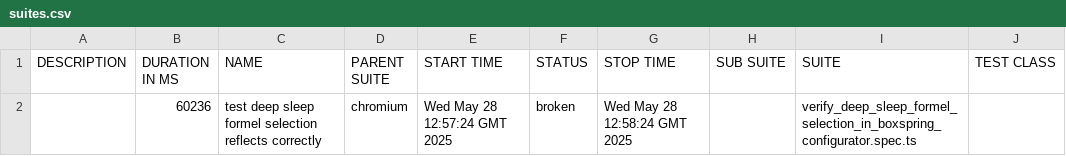
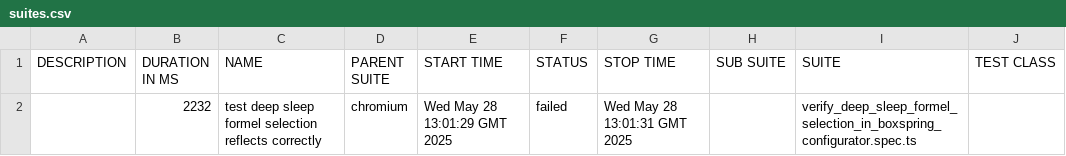
Before and after one commit to shahbaz844/Mozart-Automation, a CSV file: data/suites.csv, drawn as a sheet; only a part is shown; the diff names each change by its address in the sheet, - before the commit and + after, or states it on an @@ line.

```diff
--- a/data/suites.csv
+++ b/data/suites.csv
-B2 (DURATION IN MS): 60236
+B2 (DURATION IN MS): 2232
-E2 (START TIME): Wed May 28 12:57:24 GMT 2025
+E2 (START TIME): Wed May 28 13:01:29 GMT 2025
-F2 (STATUS): broken
+F2 (STATUS): failed
-G2 (STOP TIME): Wed May 28 12:58:24 GMT 2025
+G2 (STOP TIME): Wed May 28 13:01:31 GMT 2025
```
Also changed, not shown: 52 other files.
